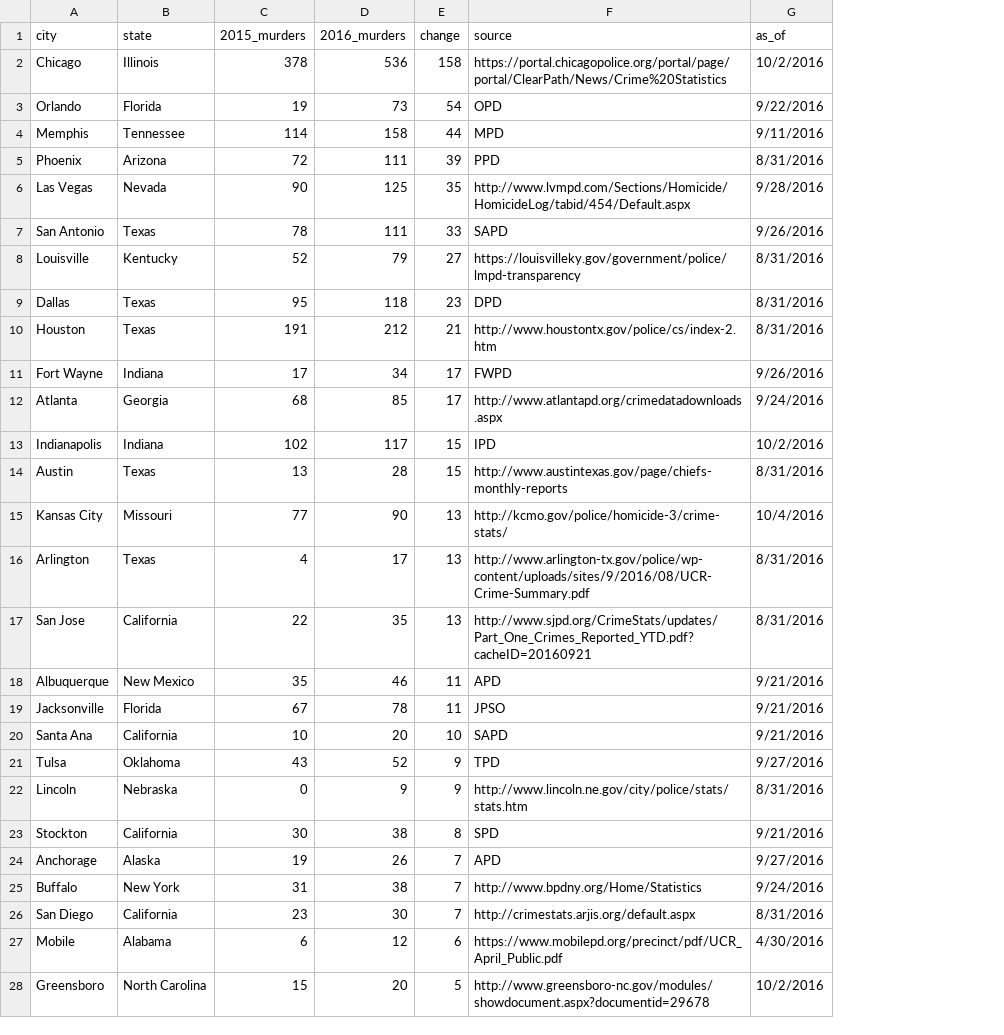
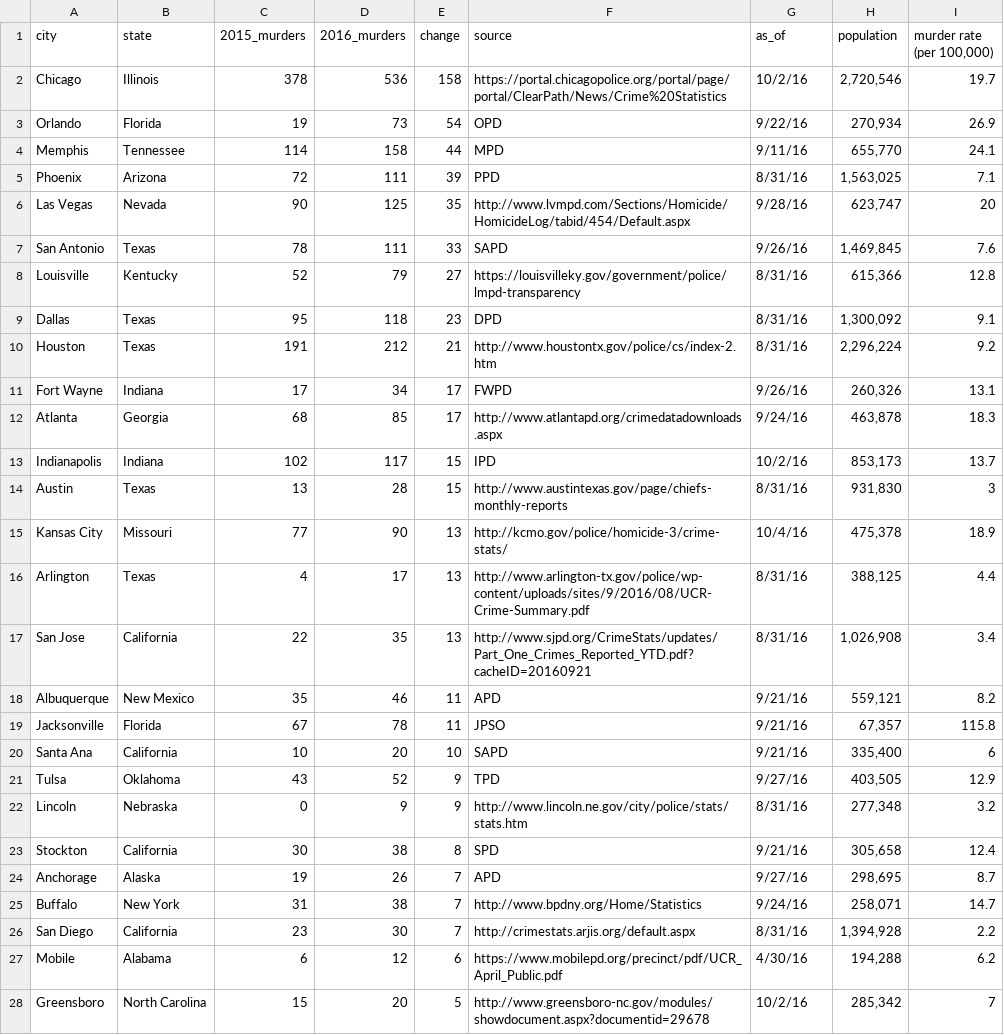
Before and after one commit to chrisholyoake/SealTeamFour, a CSV file: Resources/murder_rates_2015-16.csv, drawn as a sheet; only a part is shown; the diff covers the shown part only; the diff names each change by its address in the sheet, - before the commit and + after, or states it on an @@ line.

Commit message:
adding updtated files for city & county

```diff
--- a/Resources/murder_rates_2015-16.csv
+++ b/Resources/murder_rates_2015-16.csv
+column H (population), rows 2-28: 2,720,546 | 270,934 | 655,770 | 1,563,025 | 623,747 | 1,469,845 | 615,366 | 1,300,092 | 2,296,224 | 260,326 | 463,878 | 853,173 | 931,830 | 475,378 | 388,125 | 1,026,908 | 559,121 | 67,357 | 335,400 | 403,505 | 277,348 | 305,658 | 298,695 | 258,071 | 1,394,928 | 194,288 | 285,342
+column I (murder rate (per 100,000)), rows 2-28: 19.7 | 26.9 | 24.1 | 7.1 | 20 | 7.6 | 12.8 | 9.1 | 9.2 | 13.1 | 18.3 | 13.7 | 3 | 18.9 | 4.4 | 3.4 | 8.2 | 115.8 | 6 | 12.9 | 3.2 | 12.4 | 8.7 | 14.7 | 2.2 | 6.2 | 7
-G2 (as_of): 10/2/2016
+G2 (as_of): 10/2/16
-G3 (as_of): 9/22/2016
+G3 (as_of): 9/22/16
-G4 (as_of): 9/11/2016
+G4 (as_of): 9/11/16
-G5 (as_of): 8/31/2016
+G5 (as_of): 8/31/16
-G6 (as_of): 9/28/2016
+G6 (as_of): 9/28/16
-G7 (as_of): 9/26/2016
+G7 (as_of): 9/26/16
-G8:G10 (as_of): 8/31/2016
+G8:G10 (as_of): 8/31/16
-G11 (as_of): 9/26/2016
+G11 (as_of): 9/26/16
-G12 (as_of): 9/24/2016
+G12 (as_of): 9/24/16
-G13 (as_of): 10/2/2016
+G13 (as_of): 10/2/16
-G14 (as_of): 8/31/2016
+G14 (as_of): 8/31/16
-G15 (as_of): 10/4/2016
+G15 (as_of): 10/4/16
-G16:G17 (as_of): 8/31/2016
+G16:G17 (as_of): 8/31/16
-G18:G20 (as_of): 9/21/2016
+G18:G20 (as_of): 9/21/16
-G21 (as_of): 9/27/2016
+G21 (as_of): 9/27/16
-G22 (as_of): 8/31/2016
+G22 (as_of): 8/31/16
-G23 (as_of): 9/21/2016
+G23 (as_of): 9/21/16
-G24 (as_of): 9/27/2016
+G24 (as_of): 9/27/16
-G25 (as_of): 9/24/2016
+G25 (as_of): 9/24/16
-G26 (as_of): 8/31/2016
+G26 (as_of): 8/31/16
-G27 (as_of): 4/30/2016
+G27 (as_of): 4/30/16
-G28 (as_of): 10/2/2016
+G28 (as_of): 10/2/16
```
Also changed, not shown: 52 edited cells elsewhere in this file, 3 other files.
